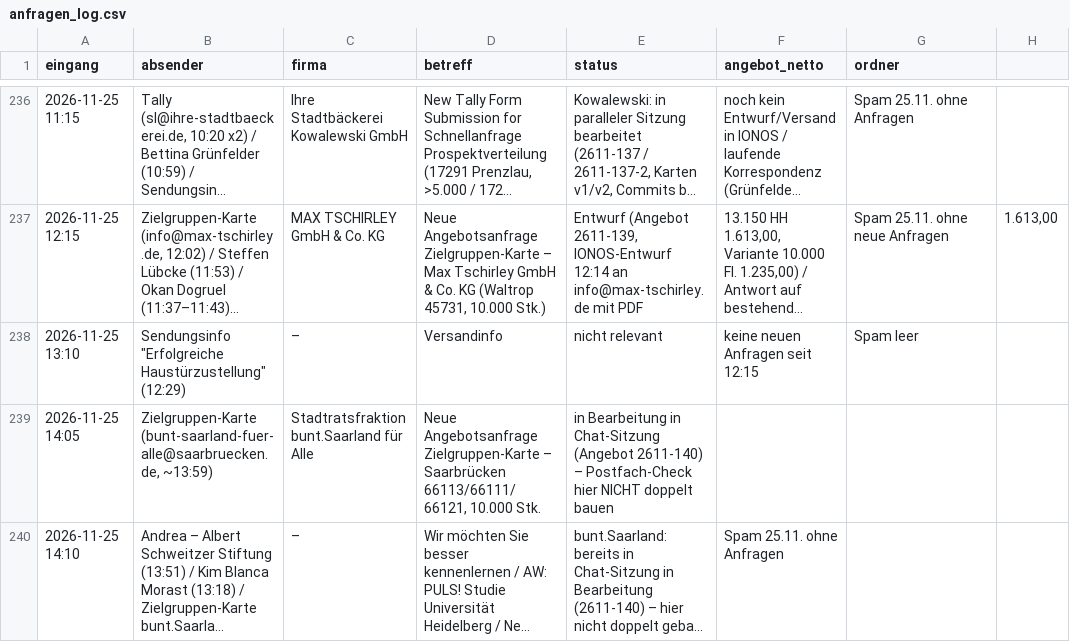
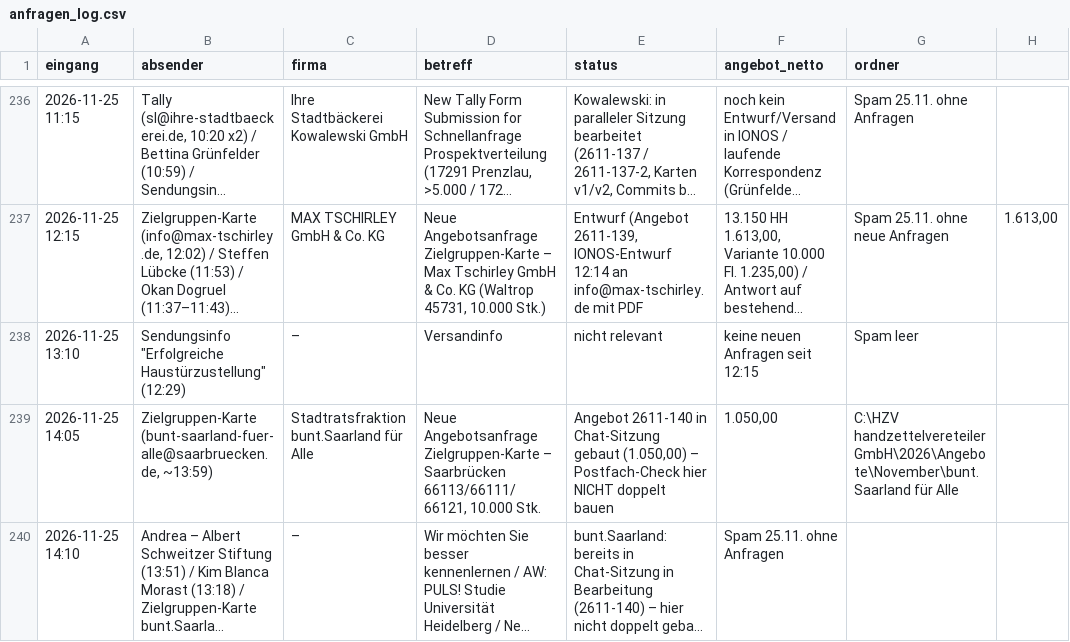
Before and after one commit to handzettelverteiler/hzv-karten, a CSV file: automation/anfragen_log.csv, drawn as a sheet; only a part is shown, gaps mark what is left out; long unchanged cells end in …; the diff names each change by its address in the sheet, - before the commit and + after, or states it on an @@ line.

```diff
--- a/automation/anfragen_log.csv
+++ b/automation/anfragen_log.csv
-E239 (status): in Bearbeitung in Chat-Sitzung (Angebot 2611-140) – Postfach-Check…
+E239 (status): Angebot 2611-140 in Chat-Sitzung gebaut (1.050,00) – Postfach-Check…
-F239 (angebot_netto): (empty)
+F239 (angebot_netto): 1.050,00
-G239 (ordner): (empty)
+G239 (ordner): C:\HZV handzettelvereteiler GmbH\2026\Angebote\November\bunt.Saarland für Alle
```
